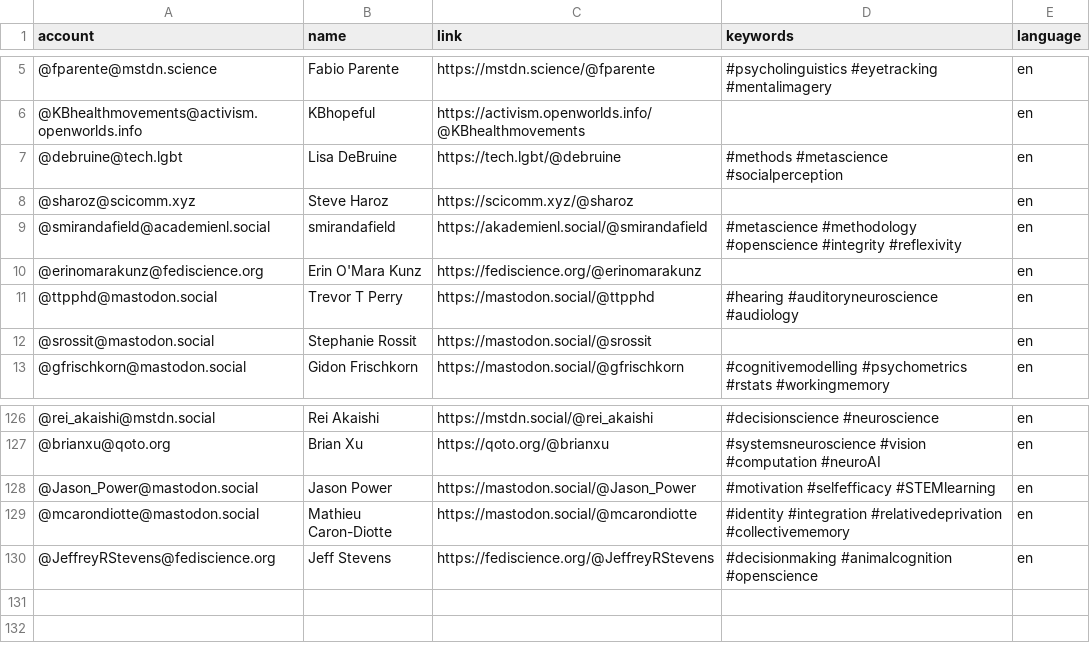
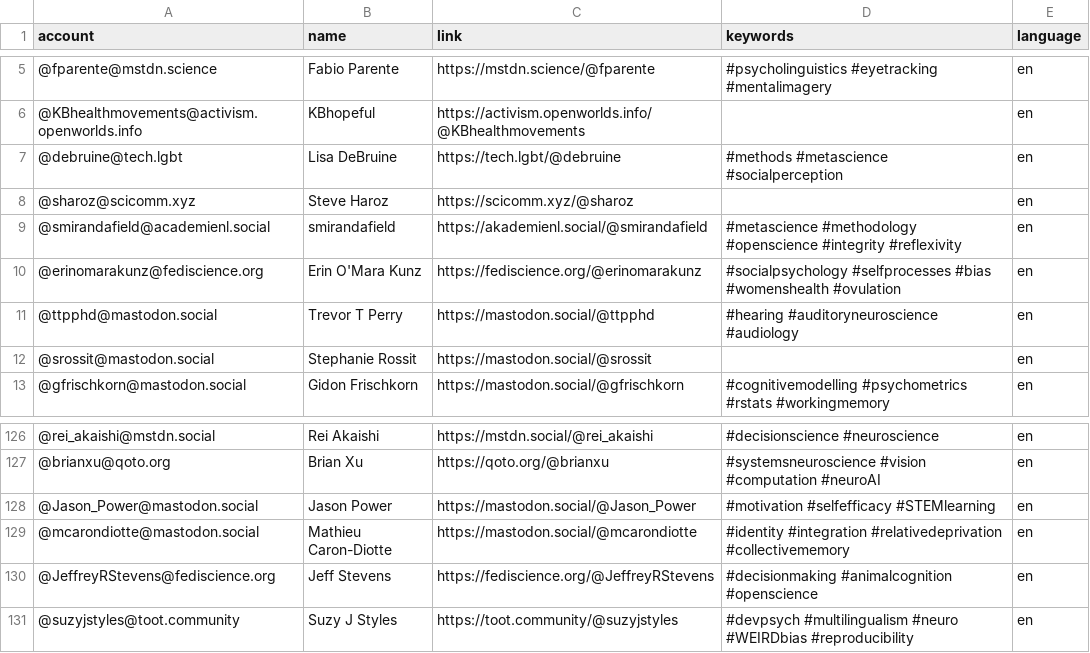
Before and after one commit to kaitclark/mastodon-psychology, a CSV file: resources/users.csv, drawn as a sheet; only a part is shown, gaps mark what is left out.

Commit message:
Update users.csv

```diff
--- a/resources/users.csv
+++ b/resources/users.csv
@@ -9,3 +9,3 @@ account,name,link,keywords,language
 @smirandafield@academienl.social,smirandafield,https://akademienl.social/@smirandafield,#metascience #methodology #openscience #integrity #reflexivity,en
-@erinomarakunz@fediscience.org,Erin O'Mara Kunz,https://fediscience.org/@erinomarakunz, ,en
+@erinomarakunz@fediscience.org,Erin O'Mara Kunz,https://fediscience.org/@erinomarakunz,#socialpsychology #selfprocesses #bias #womenshealth #ovulation,en
 @ttpphd@mastodon.social,Trevor T Perry,https://mastodon.social/@ttpphd,#hearing #auditoryneuroscience #audiology,en
@@ -130 +130,2 @@ account,name,link,keywords,language
 @JeffreyRStevens@fediscience.org,Jeff Stevens,https://fediscience.org/@JeffreyRStevens,#decisionmaking #animalcognition #openscience,en
+@suzyjstyles@toot.community,Suzy J Styles,https://toot.community/@suzyjstyles,#devpsych #multilingualism #neuro #WEIRDbias #reproducibility,en
```
